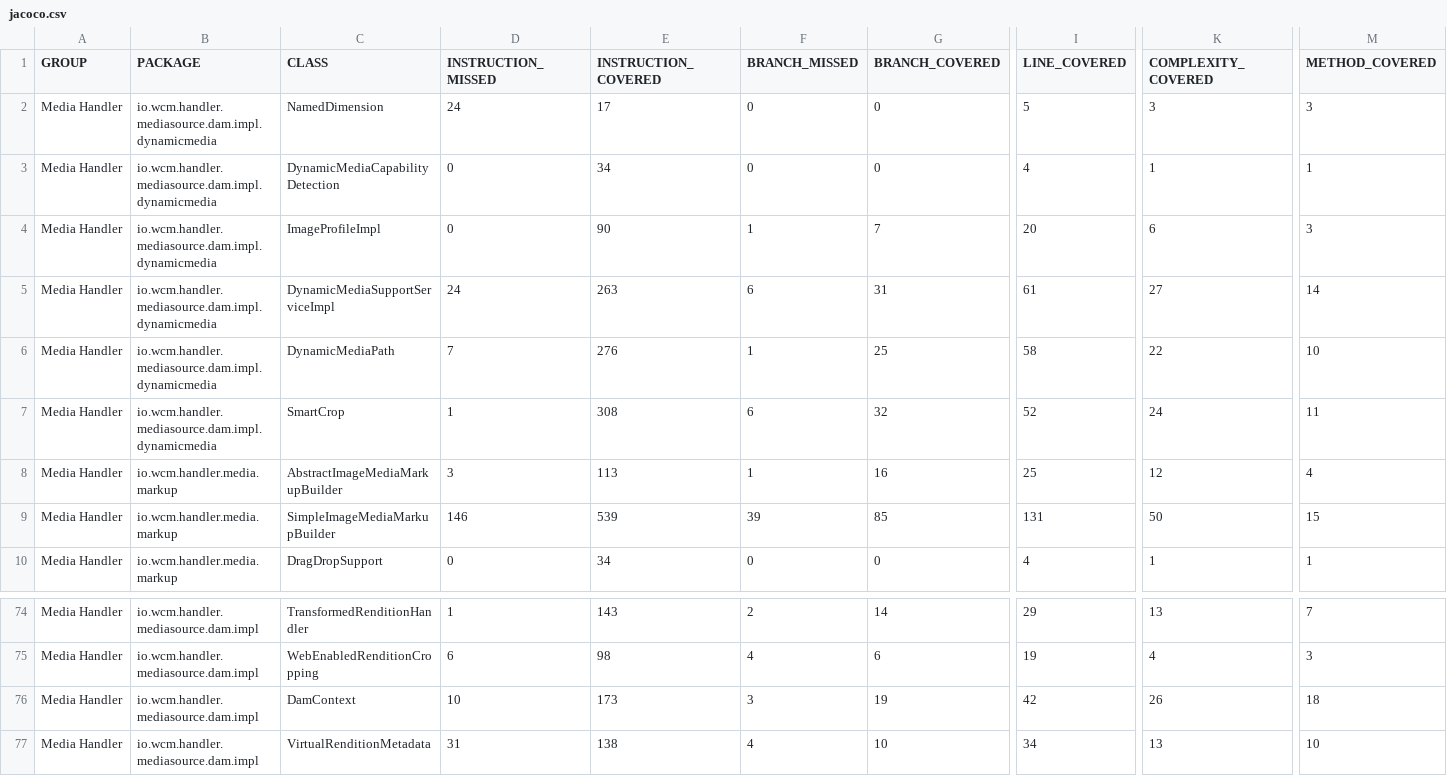
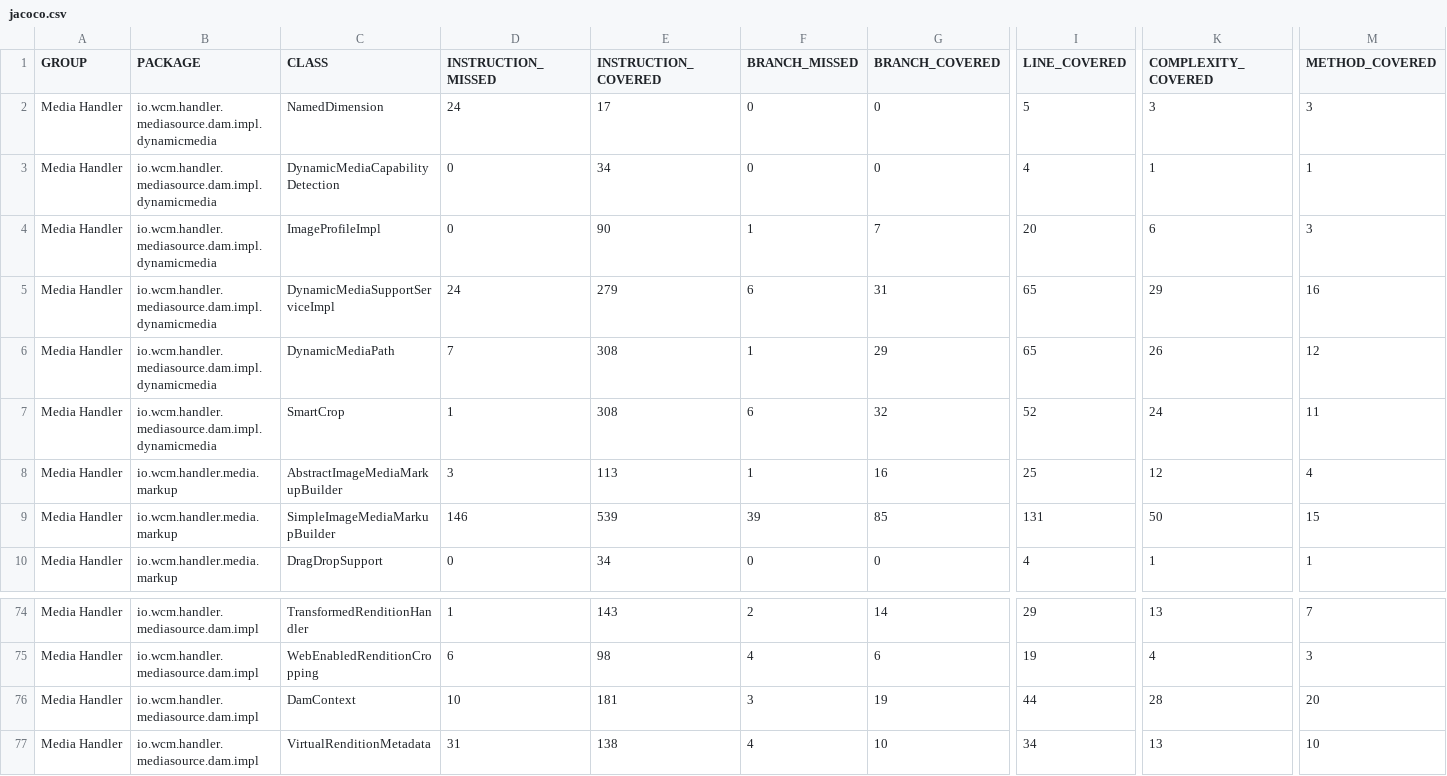
Before and after one commit to wcm-io/wcm-io.github.io, a CSV file: handler/media/jacoco-unit/jacoco.csv, drawn as a sheet; only a part is shown, gaps mark what is left out; the diff names each change by its address in the sheet, - before the commit and + after, or states it on an @@ line.

Commit message:
Maven site: wcm-io/io.wcm.handler.media

```diff
--- a/handler/media/jacoco-unit/jacoco.csv
+++ b/handler/media/jacoco-unit/jacoco.csv
-E5 (INSTRUCTION_COVERED): 263
+E5 (INSTRUCTION_COVERED): 279
-I5 (LINE_COVERED): 61
+I5 (LINE_COVERED): 65
-K5 (COMPLEXITY_COVERED): 27
+K5 (COMPLEXITY_COVERED): 29
-M5 (METHOD_COVERED): 14
+M5 (METHOD_COVERED): 16
-E6 (INSTRUCTION_COVERED): 276
+E6 (INSTRUCTION_COVERED): 308
-G6 (BRANCH_COVERED): 25
+G6 (BRANCH_COVERED): 29
-I6 (LINE_COVERED): 58
+I6 (LINE_COVERED): 65
-K6 (COMPLEXITY_COVERED): 22
+K6 (COMPLEXITY_COVERED): 26
-M6 (METHOD_COVERED): 10
+M6 (METHOD_COVERED): 12
-E76 (INSTRUCTION_COVERED): 173
+E76 (INSTRUCTION_COVERED): 181
-I76 (LINE_COVERED): 42
+I76 (LINE_COVERED): 44
-K76 (COMPLEXITY_COVERED): 26
+K76 (COMPLEXITY_COVERED): 28
-M76 (METHOD_COVERED): 18
+M76 (METHOD_COVERED): 20
```
Also changed, not shown: handler/media/jacoco/jacoco.csv, 35 other files.
